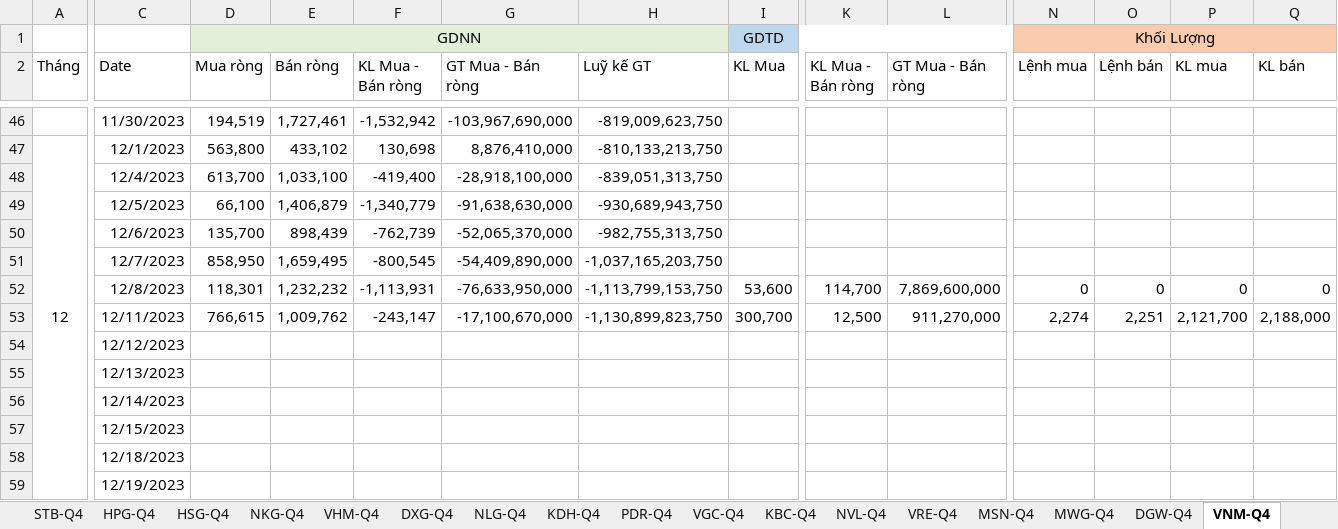
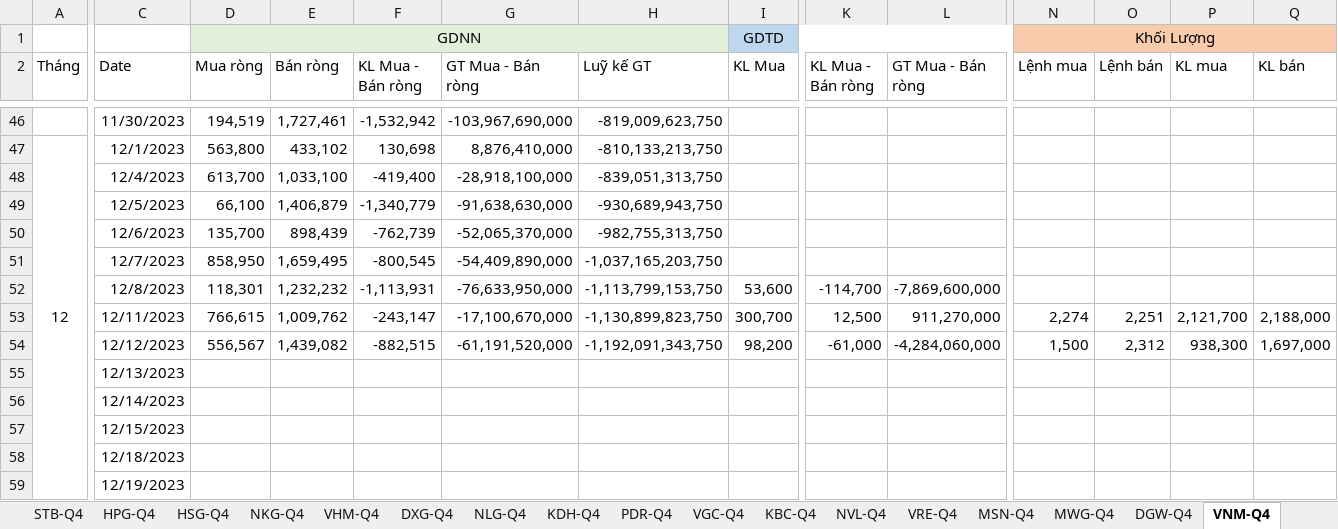
Before and after one commit to fury2003/stocks, an Excel workbook: 2023/ThongKeGiaoDich.xlsx, sheet VNM-Q4, drawn as a sheet; only a part is shown, gaps mark what is left out; values as stored, in another font and other column widths than the file's, no borders; the diff covers the shown part only; the diff names each change by its address in the sheet, - before the commit and + after, or states it on an @@ line.

```diff
--- a/2023/ThongKeGiaoDich.xlsx (sheet VNM-Q4)
+++ b/2023/ThongKeGiaoDich.xlsx (sheet VNM-Q4)
-K52 (KL Mua - Bán ròng): 114,700
+K52 (KL Mua - Bán ròng): -114,700
-L52 (GT Mua - Bán ròng): 7,869,600,000
+L52 (GT Mua - Bán ròng): -7,869,600,000
-N52 (Lệnh mua): 0
+N52 (Lệnh mua): (empty)
-O52 (Lệnh bán): 0
+O52 (Lệnh bán): (empty)
-P52 (KL mua): 0
+P52 (KL mua): (empty)
-Q52 (KL bán): 0
+Q52 (KL bán): (empty)
-D54 (Mua ròng): (empty)
+D54 (Mua ròng): 556,567
-E54 (Bán ròng): (empty)
+E54 (Bán ròng): 1,439,082
-F54 (KL Mua - Bán ròng): (empty)
+F54 (KL Mua - Bán ròng): -882,515
-G54 (GT Mua - Bán ròng): (empty)
+G54 (GT Mua - Bán ròng): -61,191,520,000
-H54 (Luỹ kế GT): (empty)
+H54 (Luỹ kế GT): -1,192,091,343,750
-I54 (KL Mua): (empty)
+I54 (KL Mua): 98,200
-K54 (KL Mua - Bán ròng): (empty)
+K54 (KL Mua - Bán ròng): -61,000
-L54 (GT Mua - Bán ròng): (empty)
+L54 (GT Mua - Bán ròng): -4,284,060,000
-N54 (Lệnh mua): (empty)
+N54 (Lệnh mua): 1,500
-O54 (Lệnh bán): (empty)
+O54 (Lệnh bán): 2,312
-P54 (KL mua): (empty)
+P54 (KL mua): 938,300
-Q54 (KL bán): (empty)
+Q54 (KL bán): 1,697,000
```
Also changed, not shown: 5 edited cells elsewhere in this sheet, sheet Summary, sheet MWG-Q4, sheet PTB-Q4, sheet STB-Q4, sheet VPB-Q4, sheet MSN-Q4, 48 more sheets, other sheet tabs, charts or pictures.
